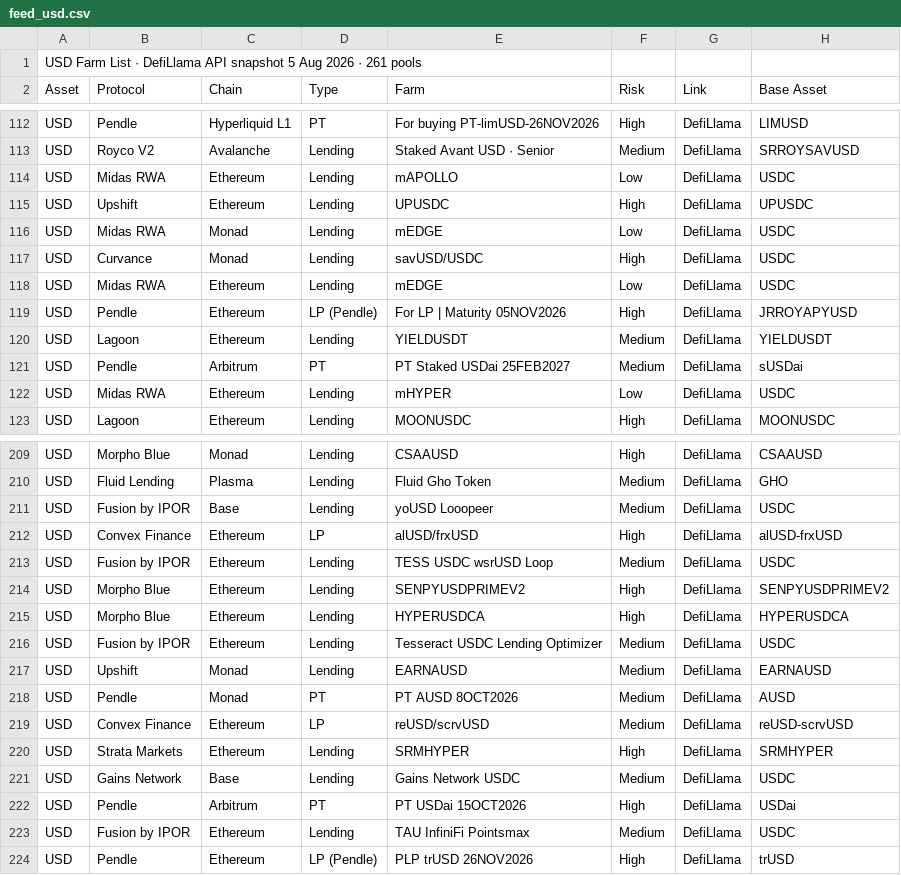
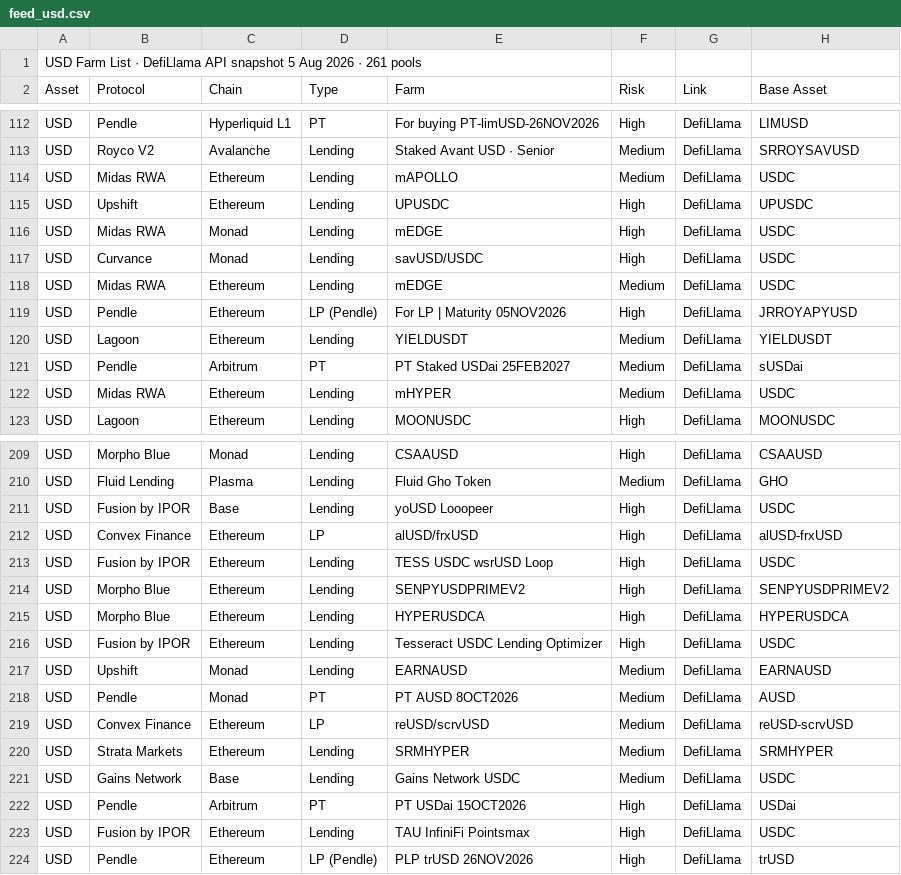
Before and after one commit to rooktc/Rook, a CSV file: farm-list/feed_usd.csv, drawn as a sheet; only a part is shown, gaps mark what is left out; the diff covers the shown part only; the diff names each change by its address in the sheet, - before the commit and + after, or states it on an @@ line.

```diff
--- a/farm-list/feed_usd.csv
+++ b/farm-list/feed_usd.csv
-F114 (Risk): Low
+F114 (Risk): Medium
-F116 (Risk): Low
+F116 (Risk): High
-F118 (Risk): Low
+F118 (Risk): Medium
-F122 (Risk): Low
+F122 (Risk): Medium
-F211 (Risk): Medium
+F211 (Risk): High
-F213 (Risk): Medium
+F213 (Risk): High
-F216 (Risk): Medium
+F216 (Risk): High
-F220 (Risk): High
+F220 (Risk): Medium
-F223 (Risk): Medium
+F223 (Risk): High
```
Also changed, not shown: 13 edited cells elsewhere in this file, farm-list/feed_check.csv, farm-list/feed_eth.csv.
